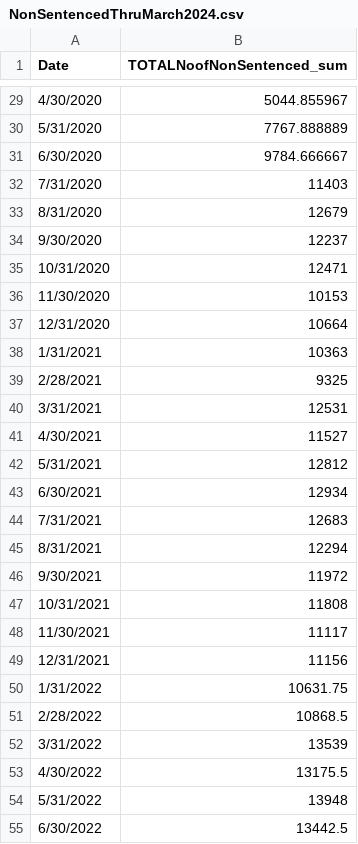
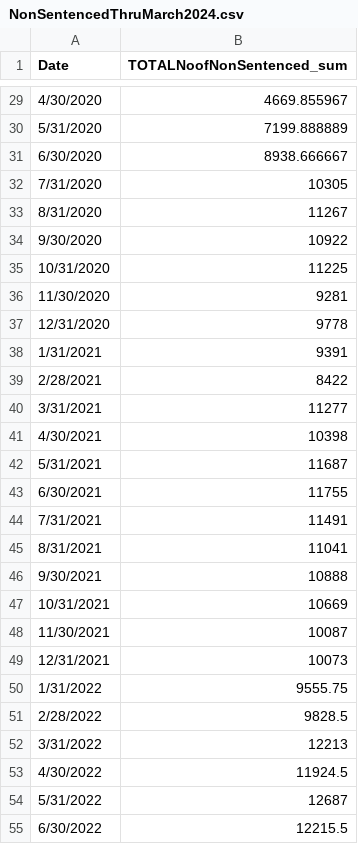
Before and after one commit to dstemenluc/CCJ.Illinois, a CSV file: NonSentencedThruMarch2024.csv, drawn as a sheet; only a part is shown, gaps mark what is left out; the diff covers the shown part only.

```diff
--- a/NonSentencedThruMarch2024.csv
+++ b/NonSentencedThruMarch2024.csv
@@ -29,27 +29,27 @@
-4/30/2020,5044.855967
-5/31/2020,7767.888889
-6/30/2020,9784.666667
-7/31/2020,11403
-8/31/2020,12679
-9/30/2020,12237
-10/31/2020,12471
-11/30/2020,10153
-12/31/2020,10664
-1/31/2021,10363
-2/28/2021,9325
-3/31/2021,12531
-4/30/2021,11527
-5/31/2021,12812
-6/30/2021,12934
-7/31/2021,12683
-8/31/2021,12294
-9/30/2021,11972
-10/31/2021,11808
-11/30/2021,11117
-12/31/2021,11156
-1/31/2022,10631.75
-2/28/2022,10868.5
-3/31/2022,13539
-4/30/2022,13175.5
-5/31/2022,13948
-6/30/2022,13442.5
+4/30/2020,4669.855967
+5/31/2020,7199.888889
+6/30/2020,8938.666667
+7/31/2020,10305
+8/31/2020,11267
+9/30/2020,10922
+10/31/2020,11225
+11/30/2020,9281
+12/31/2020,9778
+1/31/2021,9391
+2/28/2021,8422
+3/31/2021,11277
+4/30/2021,10398
+5/31/2021,11687
+6/30/2021,11755
+7/31/2021,11491
+8/31/2021,11041
+9/30/2021,10888
+10/31/2021,10669
+11/30/2021,10087
+12/31/2021,10073
+1/31/2022,9555.75
+2/28/2022,9828.5
+3/31/2022,12213
+4/30/2022,11924.5
+5/31/2022,12687
+6/30/2022,12215.5
```
Also changed, not shown: 48 edited cells elsewhere in this file, JailADPFullCountiesONLY.csv.
